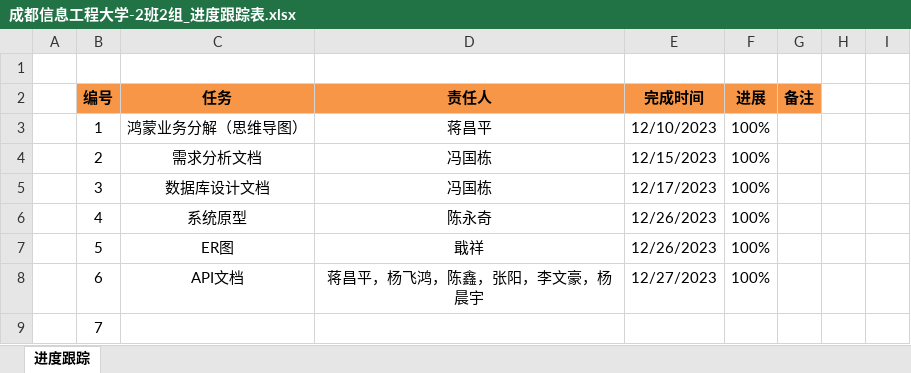
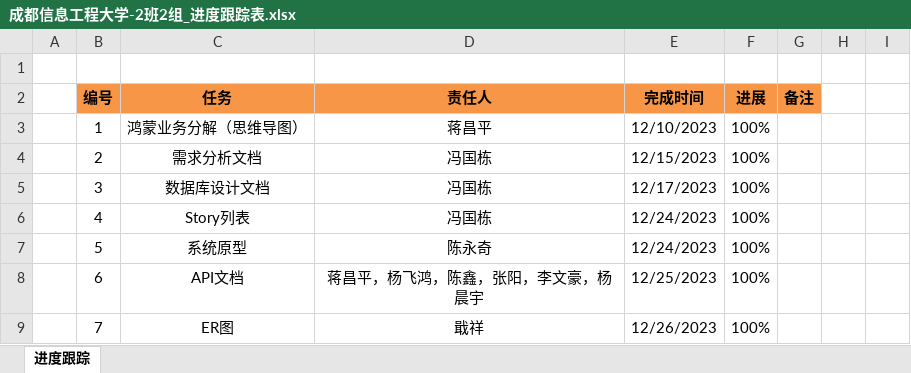
Before and after one commit to jujuaiyi/juju, an Excel workbook: trunk/doc/09.进度/成都信息工程大学-2班2组_进度跟踪表.xlsx, sheet 进度跟踪, drawn as a sheet; only a part is shown; values as stored, in another font and other column widths than the file's, no borders; the diff names each change by its address in the sheet, - before the commit and + after, or states it on an @@ line.

Commit message:
update 进度表

```diff
--- a/trunk/doc/09.进度/成都信息工程大学-2班2组_进度跟踪表.xlsx (sheet 进度跟踪)
+++ b/trunk/doc/09.进度/成都信息工程大学-2班2组_进度跟踪表.xlsx (sheet 进度跟踪)
-C6 (任务): 系统原型
+C6 (任务): Story列表
-D6 (责任人): 陈永奇
+D6 (责任人): 冯国栋
-E6:E7 (完成时间): 12/26/2023
+E6:E7 (完成时间): 12/24/2023
-C7 (任务): ER图
+C7 (任务): 系统原型
-D7 (责任人): 戢祥
+D7 (责任人): 陈永奇
-E8 (完成时间): 12/27/2023
+E8 (完成时间): 12/25/2023
-C9 (任务): (empty)
+C9 (任务): ER图
-D9 (责任人): (empty)
+D9 (责任人): 戢祥
-E9 (完成时间): (empty)
+E9 (完成时间): 12/26/2023
-F9 (进展): (empty)
+F9 (进展): 100%
```
